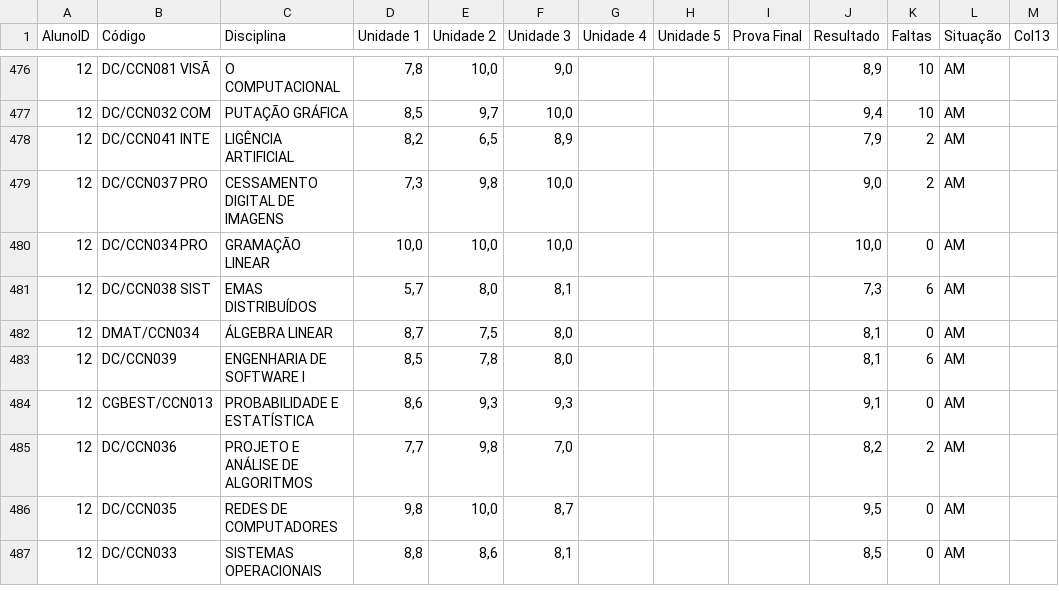
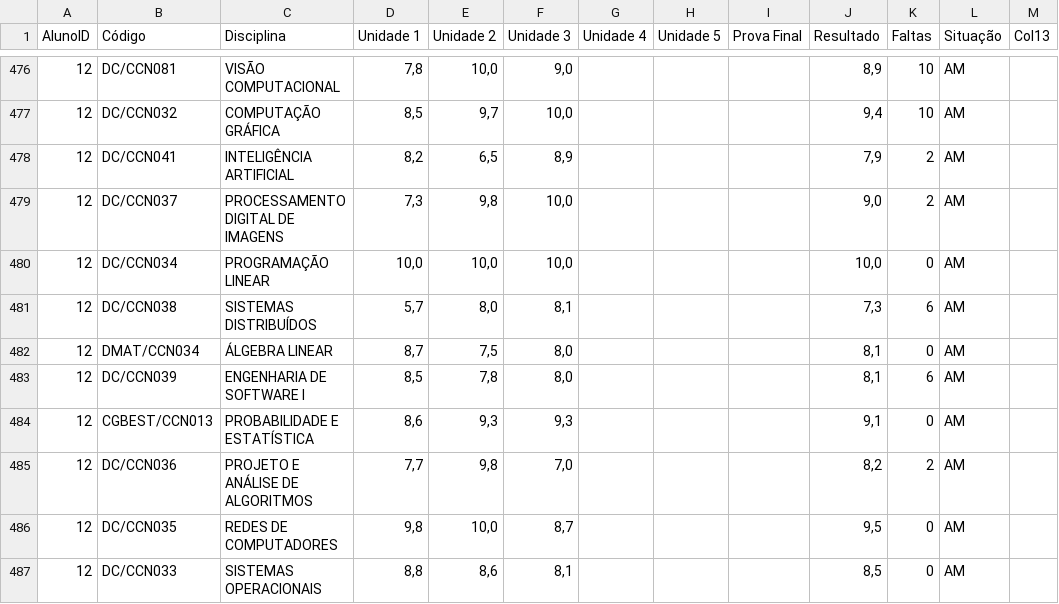
Before and after one commit to Cayo-Cesar/DataScience-StudentGrades, a CSV file: Datasets/notas_alunos.csv, drawn as a sheet; only a part is shown, gaps mark what is left out; the diff covers the shown part only; the diff names each change by its address in the sheet, - before the commit and + after, or states it on an @@ line.

Commit message:
Corrige formatação e adiciona espaços em branco em nomes de disciplinas no arquivo notas_alunos.csv

```diff
--- a/Datasets/notas_alunos.csv
+++ b/Datasets/notas_alunos.csv
-B476 (Código): DC/CCN081 VISÃ
+B476 (Código): DC/CCN081
-C476 (Disciplina): O COMPUTACIONAL
+C476 (Disciplina): VISÃO COMPUTACIONAL
-B477 (Código): DC/CCN032 COM
+B477 (Código): DC/CCN032
-C477 (Disciplina): PUTAÇÃO GRÁFICA
+C477 (Disciplina): COMPUTAÇÃO GRÁFICA
-B478 (Código): DC/CCN041 INTE
+B478 (Código): DC/CCN041
-C478 (Disciplina): LIGÊNCIA ARTIFICIAL
+C478 (Disciplina): INTELIGÊNCIA ARTIFICIAL
-B479 (Código): DC/CCN037 PRO
+B479 (Código): DC/CCN037
-C479 (Disciplina): CESSAMENTO DIGITAL DE IMAGENS
+C479 (Disciplina): PROCESSAMENTO DIGITAL DE IMAGENS
-B480 (Código): DC/CCN034 PRO
+B480 (Código): DC/CCN034
-C480 (Disciplina): GRAMAÇÃO LINEAR
+C480 (Disciplina): PROGRAMAÇÃO LINEAR
-B481 (Código): DC/CCN038 SIST
+B481 (Código): DC/CCN038
-C481 (Disciplina): EMAS DISTRIBUÍDOS
+C481 (Disciplina): SISTEMAS DISTRIBUÍDOS
```
Also changed, not shown: 34 edited cells elsewhere in this file.
